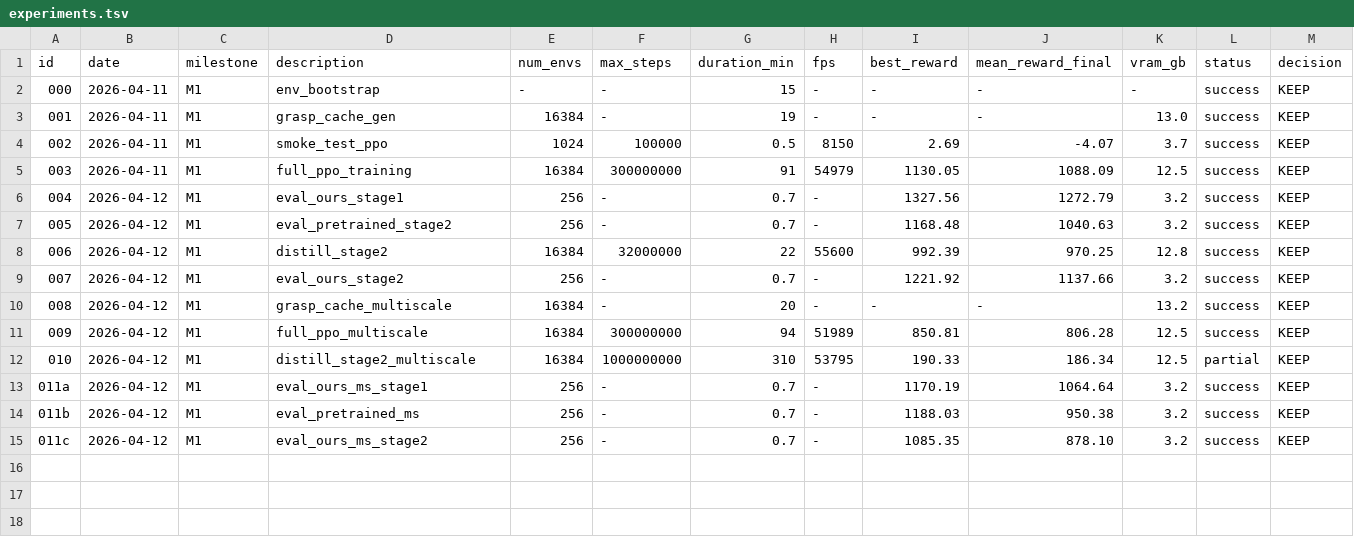
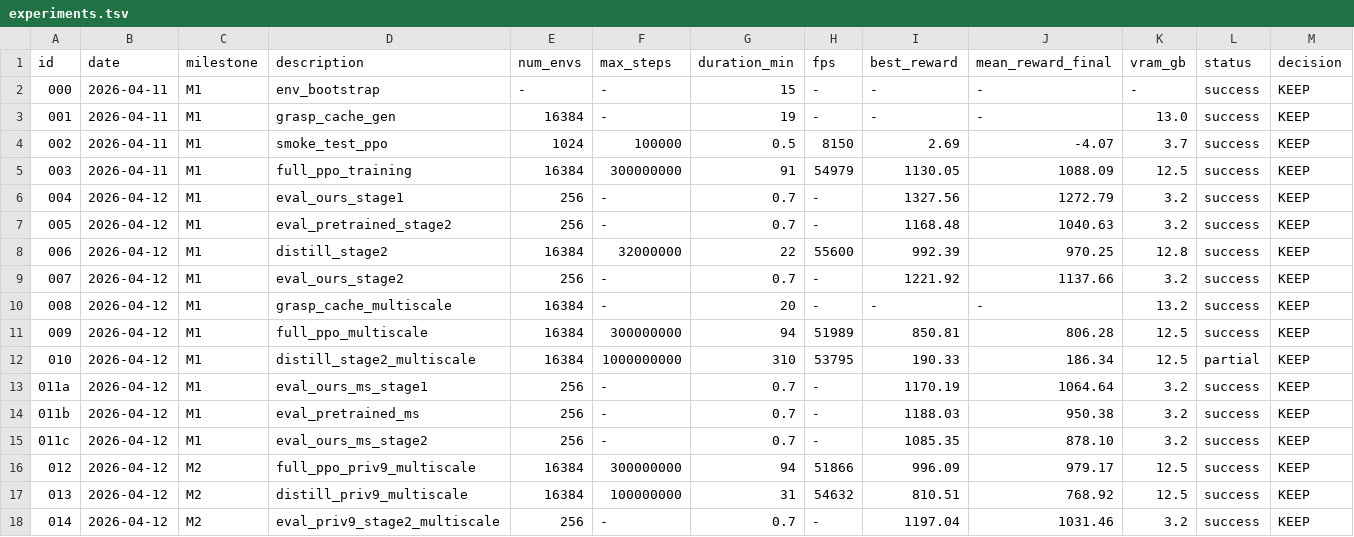
Before and after one commit to TToTMooN/sharpa-rl-lab, a TSV file: experiments/experiments.tsv, drawn as a sheet; only a part is shown; rows hold the shown columns only; the diff names each change by its address in the sheet, - before the commit and + after, or states it on an @@ line.

Commit message:
M2 SUCCESS: Close multi-scale distillation gap via scale-aware priv_info
EXP-012: Retrain stage-1 with priv_info_dim=9 (add object scale as 9th dim)
  - 300M steps, 94 min
  - Best reward 996.09 (vs 850.81 no-scale) — +17%
  - Final mean 979.17 (vs 806.28) — +21%

EXP-013: Distill stage-2 with scale-aware priv_info
  - 100M steps, 31 min (--max_agent_steps now works)
  - Loss: 0.33 → 0.04 (monotone, converged by 30M)
  - Training mean: 768, best 810 (vs EXP-010 stuck at 190 for 1B steps)

EXP-014: Eval new scale-aware stage-2
  - Mean 1031.46, 96.5% full-ep
  - BEATS pretrained (950.38) by +8.5%
  - Beats old distill (878.10) by +17%

Root cause: In multi-scale env, env_mlp(priv_info) was scale-invariant but
adapt_tconv(proprio_hist) input was scale-dependent → MSE loss had no
consistent target across 8 scales → adapt_tconv couldn't learn.

Fix: self.priv_info_buf[:, 8] = self.env_scales  (one line)

Both M1 single-scale AND multi-scale now reproduce + exceed Sharpa's
published pretrained checkpoints. Moving to M3 (generalization to xhand).

```diff
--- a/experiments/experiments.tsv
+++ b/experiments/experiments.tsv
+row 16: 012 | 2026-04-12 | M2 | full_ppo_priv9_multiscale | 16384 | 300000000 | 94 | 51866 | 996.09 | 979.17 | 12.5 | success | KEEP
+row 17: 013 | 2026-04-12 | M2 | distill_priv9_multiscale | 16384 | 100000000 | 31 | 54632 | 810.51 | 768.92 | 12.5 | success | KEEP
+row 18: 014 | 2026-04-12 | M2 | eval_priv9_stage2_multiscale | 256 | - | 0.7 | - | 1197.04 | 1031.46 | 3.2 | success | KEEP
```
Also changed, not shown: 7 other files.
